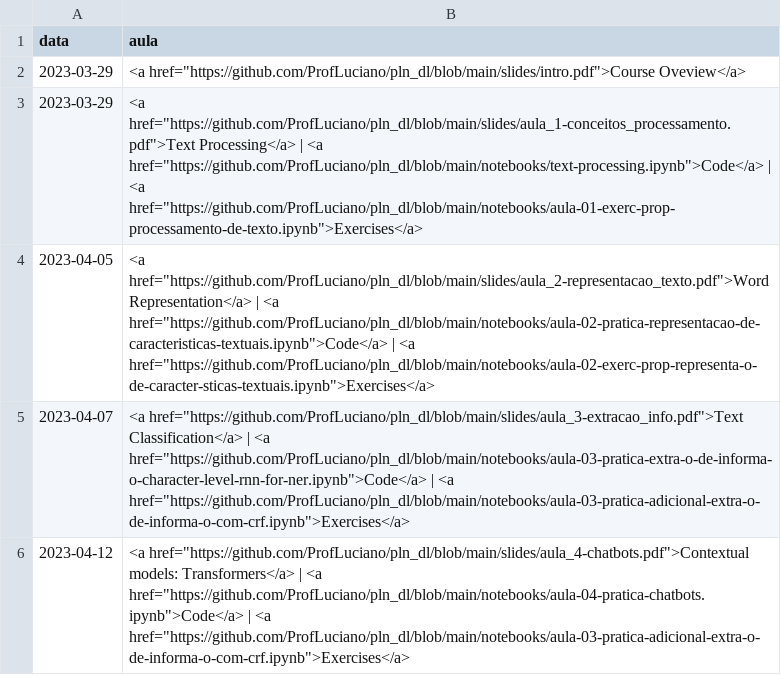
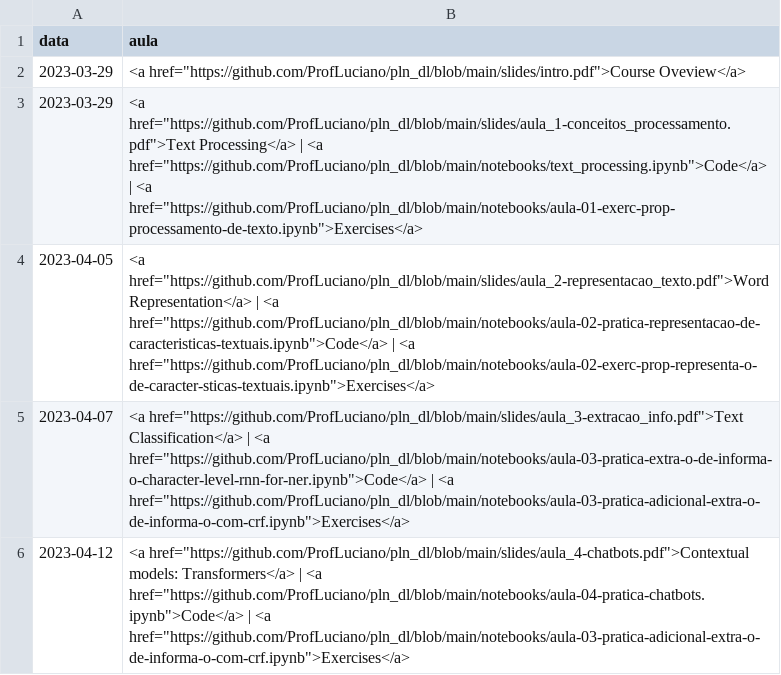
Before and after one commit to ProfLuciano/text_mining, a CSV file: pages/data_2023.csv, drawn as a sheet.

Commit message:
Update data_2023.csv

```diff
--- a/pages/data_2023.csv
+++ b/pages/data_2023.csv
@@ -2,3 +2,3 @@ data,aula
 2023-03-29,"<a href=""https://github.com/ProfLuciano/pln_dl/blob/main/slides/intro.pdf"">Course Oveview</a>"
-2023-03-29,"<a href=""https://github.com/ProfLuciano/pln_dl/blob/main/slides/aula_1-conceitos_processamento.pdf"">Text Processing</a> | <a href=""https://github.com/ProfLuciano/pln_dl/blob/main/notebooks/text-processing.ipynb"">Code</a> | <a href=""https://github.com/ProfLuciano/pln_dl/blob/main/notebooks/aula-01-exerc-prop-processamento-de-texto.ipynb"">Exercises</a>"
+2023-03-29,"<a href=""https://github.com/ProfLuciano/pln_dl/blob/main/slides/aula_1-conceitos_processamento.pdf"">Text Processing</a> | <a href=""https://github.com/ProfLuciano/pln_dl/blob/main/notebooks/text_processing.ipynb"">Code</a> | <a href=""https://github.com/ProfLuciano/pln_dl/blob/main/notebooks/aula-01-exerc-prop-processamento-de-texto.ipynb"">Exercises</a>"
 2023-04-05,"<a href=""https://github.com/ProfLuciano/pln_dl/blob/main/slides/aula_2-representacao_texto.pdf"">Word Representation</a> | <a href=""https://github.com/ProfLuciano/pln_dl/blob/main/notebooks/aula-02-pratica-representacao-de-caracteristicas-textuais.ipynb"">Code</a> | <a href=""https://github.com/ProfLuciano/pln_dl/blob/main/notebooks/aula-02-exerc-prop-representa-o-de-caracter-sticas-textuais.ipynb"">Exercises</a>"
```
